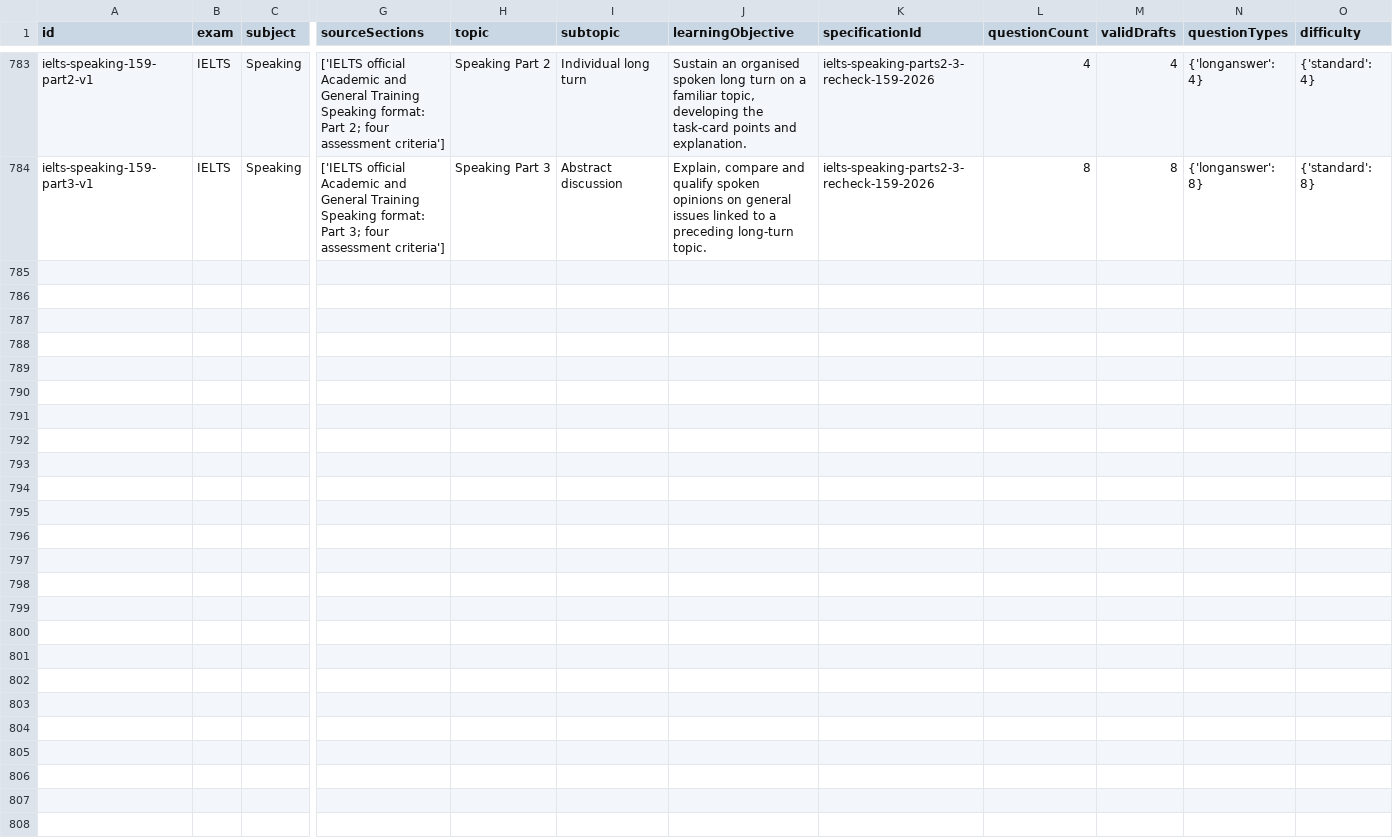
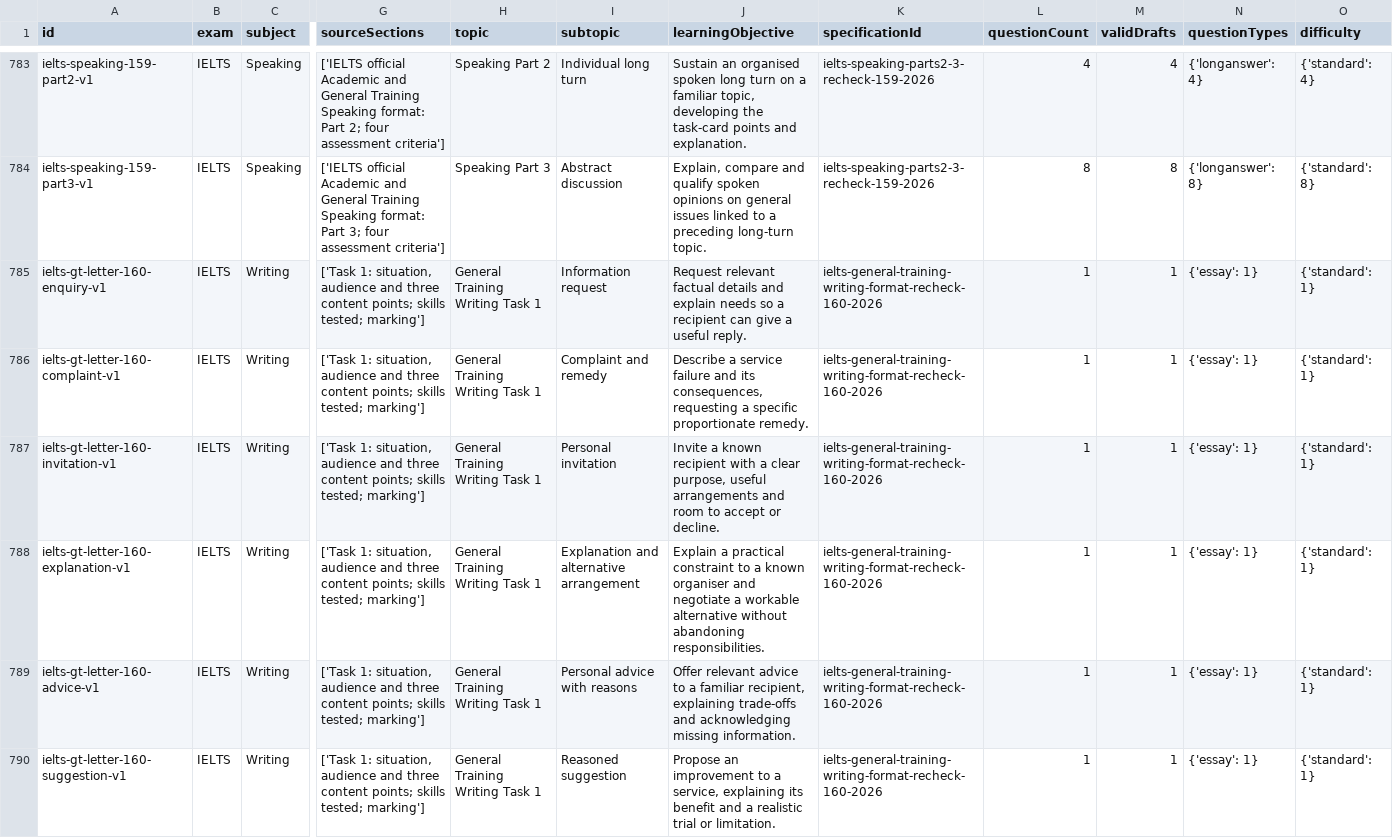
Before and after one commit to Ndobal/ndovera, a CSV file: question-data/audits/syllabus-coverage.csv, drawn as a sheet; only a part is shown, gaps mark what is left out; rows hold the shown columns only; the diff names each change by its address in the sheet, - before the commit and + after, or states it on an @@ line.

Commit message:
Add batch 160: six IELTS General Training letters across communication functions

```diff
--- a/question-data/audits/syllabus-coverage.csv
+++ b/question-data/audits/syllabus-coverage.csv
+row 785: ielts-gt-letter-160-enquiry-v1 | IELTS | Writing | ['Task 1: situation, audience and three content points; skills tested; marking'] | General Training Writing Task 1 | Information request | Request relevant factual details and explain needs so a recipient can give a useful reply. | ielts-general-training-writing-format-recheck-160-2026 | 1 | 1 | {'essay': 1} | {'standard': 1}
+row 786: ielts-gt-letter-160-complaint-v1 | IELTS | Writing | ['Task 1: situation, audience and three content points; skills tested; marking'] | General Training Writing Task 1 | Complaint and remedy | Describe a service failure and its consequences, requesting a specific proportionate remedy. | ielts-general-training-writing-format-recheck-160-2026 | 1 | 1 | {'essay': 1} | {'standard': 1}
+row 787: ielts-gt-letter-160-invitation-v1 | IELTS | Writing | ['Task 1: situation, audience and three content points; skills tested; marking'] | General Training Writing Task 1 | Personal invitation | Invite a known recipient with a clear purpose, useful arrangements and room to accept or decline. | ielts-general-training-writing-format-recheck-160-2026 | 1 | 1 | {'essay': 1} | {'standard': 1}
+row 788: ielts-gt-letter-160-explanation-v1 | IELTS | Writing | ['Task 1: situation, audience and three content points; skills tested; marking'] | General Training Writing Task 1 | Explanation and alternative arrangement | Explain a practical constraint to a known organiser and negotiate a workable alternative without abandoning responsibilities. | ielts-general-training-writing-format-recheck-160-2026 | 1 | 1 | {'essay': 1} | {'standard': 1}
+row 789: ielts-gt-letter-160-advice-v1 | IELTS | Writing | ['Task 1: situation, audience and three content points; skills tested; marking'] | General Training Writing Task 1 | Personal advice with reasons | Offer relevant advice to a familiar recipient, explaining trade-offs and acknowledging missing information. | ielts-general-training-writing-format-recheck-160-2026 | 1 | 1 | {'essay': 1} | {'standard': 1}
+row 790: ielts-gt-letter-160-suggestion-v1 | IELTS | Writing | ['Task 1: situation, audience and three content points; skills tested; marking'] | General Training Writing Task 1 | Reasoned suggestion | Propose an improvement to a service, explaining its benefit and a realistic trial or limitation. | ielts-general-training-writing-format-recheck-160-2026 | 1 | 1 | {'essay': 1} | {'standard': 1}
```
Also changed, not shown: question-data/audits/completion-dashboard.csv, 7 other files.
